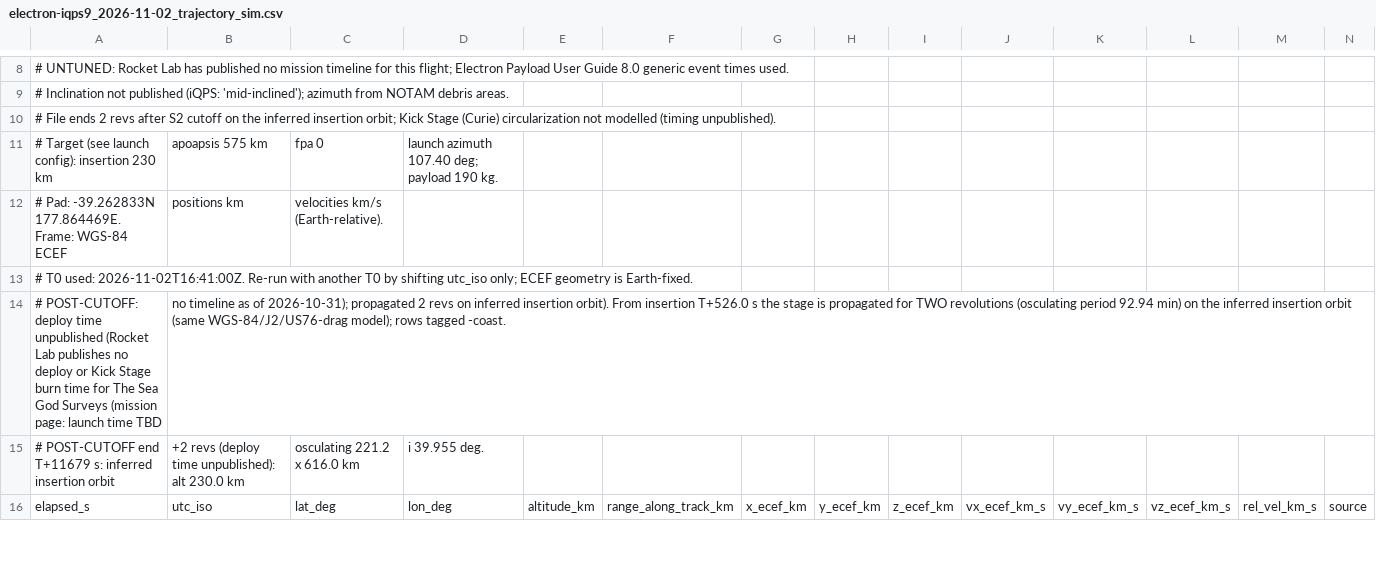
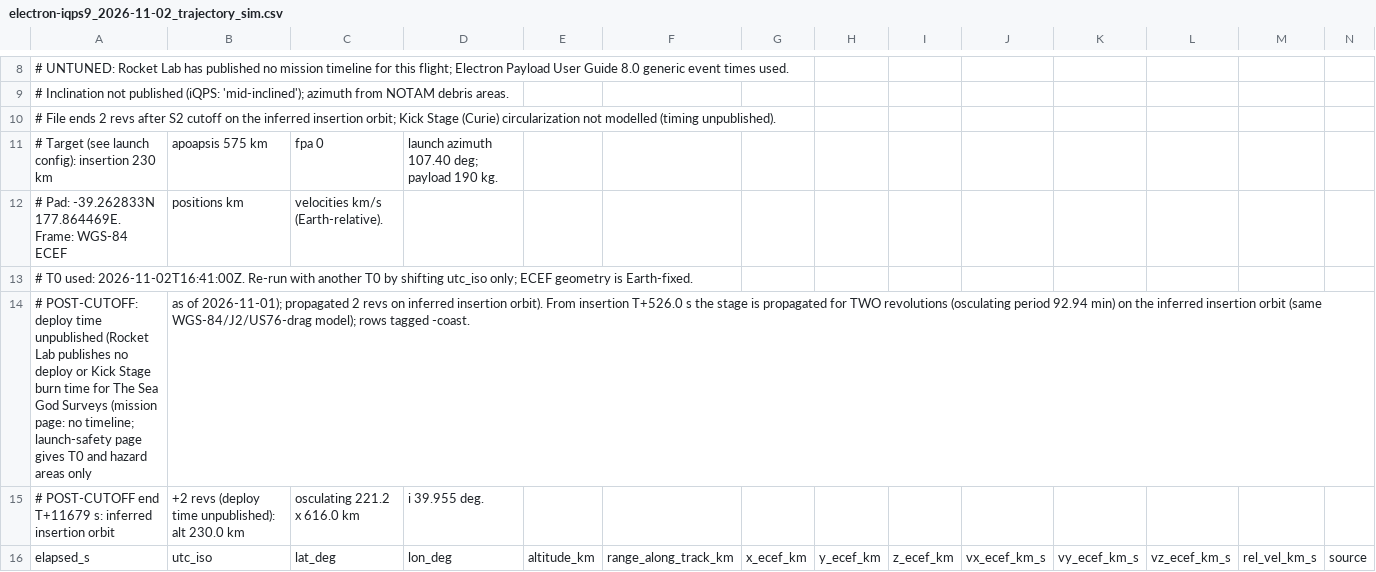
Before and after one commit to nikkelj/planet42069.org, a CSV file: artifacts/space-report/public/launches/electron-iqps9/electron-iqps9_2026-11-02_trajectory_sim.csv, drawn as a sheet; only a part is shown, gaps mark what is left out.

```diff
--- a/artifacts/space-report/public/launches/electron-iqps9/electron-iqps9_2026-11-02_trajectory_sim.csv
+++ b/artifacts/space-report/public/launches/electron-iqps9/electron-iqps9_2026-11-02_trajectory_sim.csv
@@ -13,3 +13,3 @@
 # T0 used: 2026-11-02T16:41:00Z. Re-run with another T0 by shifting utc_iso only; ECEF geometry is Earth-fixed.
-# POST-CUTOFF: deploy time unpublished (Rocket Lab publishes no deploy or Kick Stage burn time for The Sea God Surveys (mission page: launch time TBD, no timeline as of 2026-10-31); propagated 2 revs on inferred insertion orbit). From insertion T+526.0 s the stage is propagated for TWO revolutions (osculating period 92.94 min) on the inferred insertion orbit (same WGS-84/J2/US76-drag model); rows tagged -coast.
+# POST-CUTOFF: deploy time unpublished (Rocket Lab publishes no deploy or Kick Stage burn time for The Sea God Surveys (mission page: no timeline; launch-safety page gives T0 and hazard areas only, as of 2026-11-01); propagated 2 revs on inferred insertion orbit). From insertion T+526.0 s the stage is propagated for TWO revolutions (osculating period 92.94 min) on the inferred insertion orbit (same WGS-84/J2/US76-drag model); rows tagged -coast.
 # POST-CUTOFF end T+11679 s: inferred insertion orbit, +2 revs (deploy time unpublished): alt 230.0 km, osculating 221.2 x 616.0 km, i 39.955 deg.
```
Also changed, not shown: artifacts/space-report/public/launches/electron-iqps9/electron-iqps9_2026-11-02_trajectory.csv, 3 other files.
